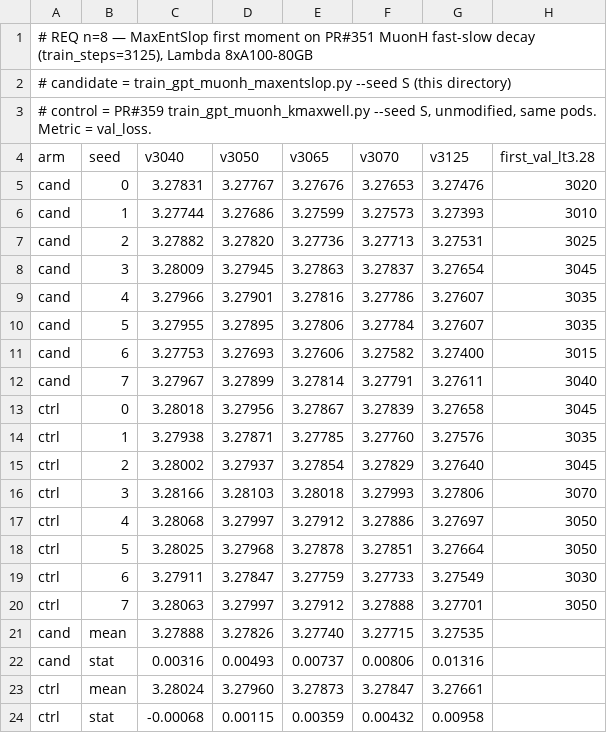
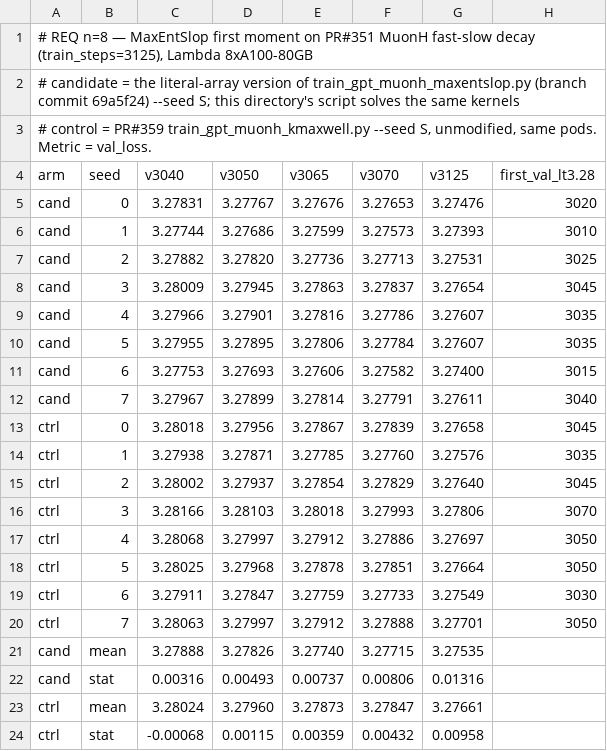
Before and after one commit to jeffreycider/modded-nanogpt, a TSV file: records/track_3_optimization/results/20260920_muonh_maxentslop_3050/summary.tsv, drawn as a sheet.

```diff
--- a/records/track_3_optimization/results/20260920_muonh_maxentslop_3050/summary.tsv
+++ b/records/track_3_optimization/results/20260920_muonh_maxentslop_3050/summary.tsv
@@ -1,3 +1,3 @@
 # REQ n=8 — MaxEntSlop first moment on PR#351 MuonH fast-slow decay (train_steps=3125), Lambda 8xA100-80GB
-# candidate = train_gpt_muonh_maxentslop.py --seed S   (this directory)
+# candidate = the literal-array version of train_gpt_muonh_maxentslop.py (branch commit 69a5f24) --seed S; this directory's script solves the same kernels
 # control   = PR#359 train_gpt_muonh_kmaxwell.py --seed S, unmodified, same pods. Metric = val_loss.
```
Also changed, not shown: 1 other file.
